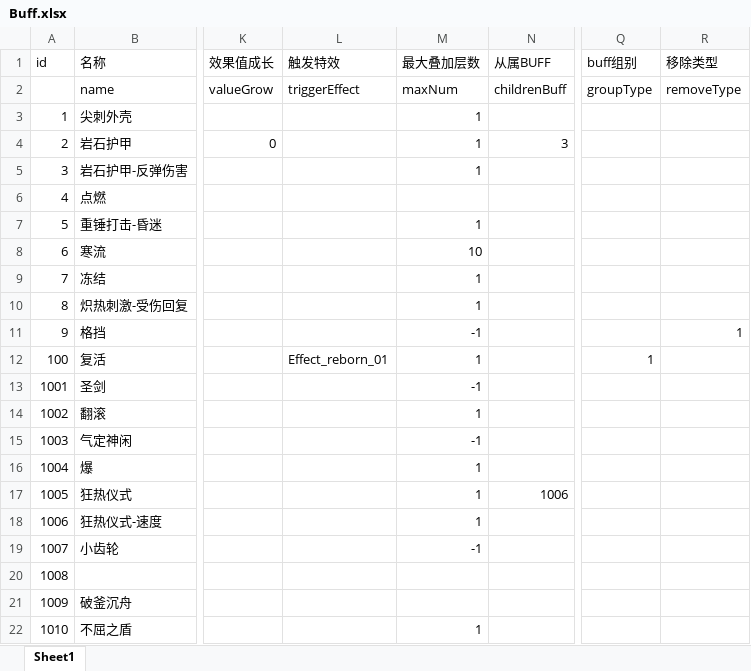
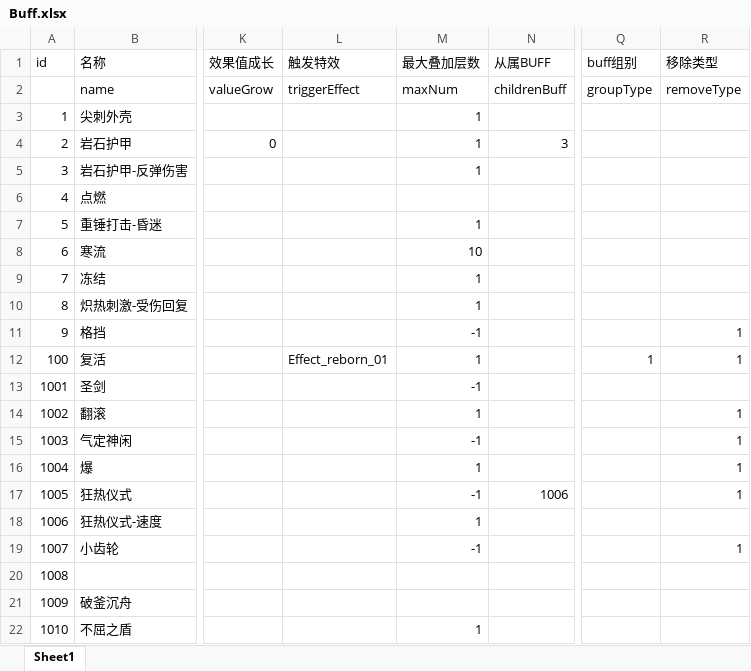
Before and after one commit to heizmoon/MagicPlay, an Excel workbook: Client/Assets/Data/Buff.xlsx, sheet Sheet1, drawn as a sheet; only a part is shown, gaps mark what is left out; values as stored, in another font and other column widths than the file's, no borders; the diff names each change by its address in the sheet, - before the commit and + after, or states it on an @@ line.

```diff
--- a/Client/Assets/Data/Buff.xlsx (sheet Sheet1)
+++ b/Client/Assets/Data/Buff.xlsx (sheet Sheet1)
-R12 (移除类型): (empty)
+R12 (移除类型): 1
-R14:R17 (移除类型): (empty)
+R14:R17 (移除类型): 1
-M17 (最大叠加层数): 1
+M17 (最大叠加层数): -1
-R19 (移除类型): (empty)
+R19 (移除类型): 1
```
Also changed, not shown: 7 other files.
